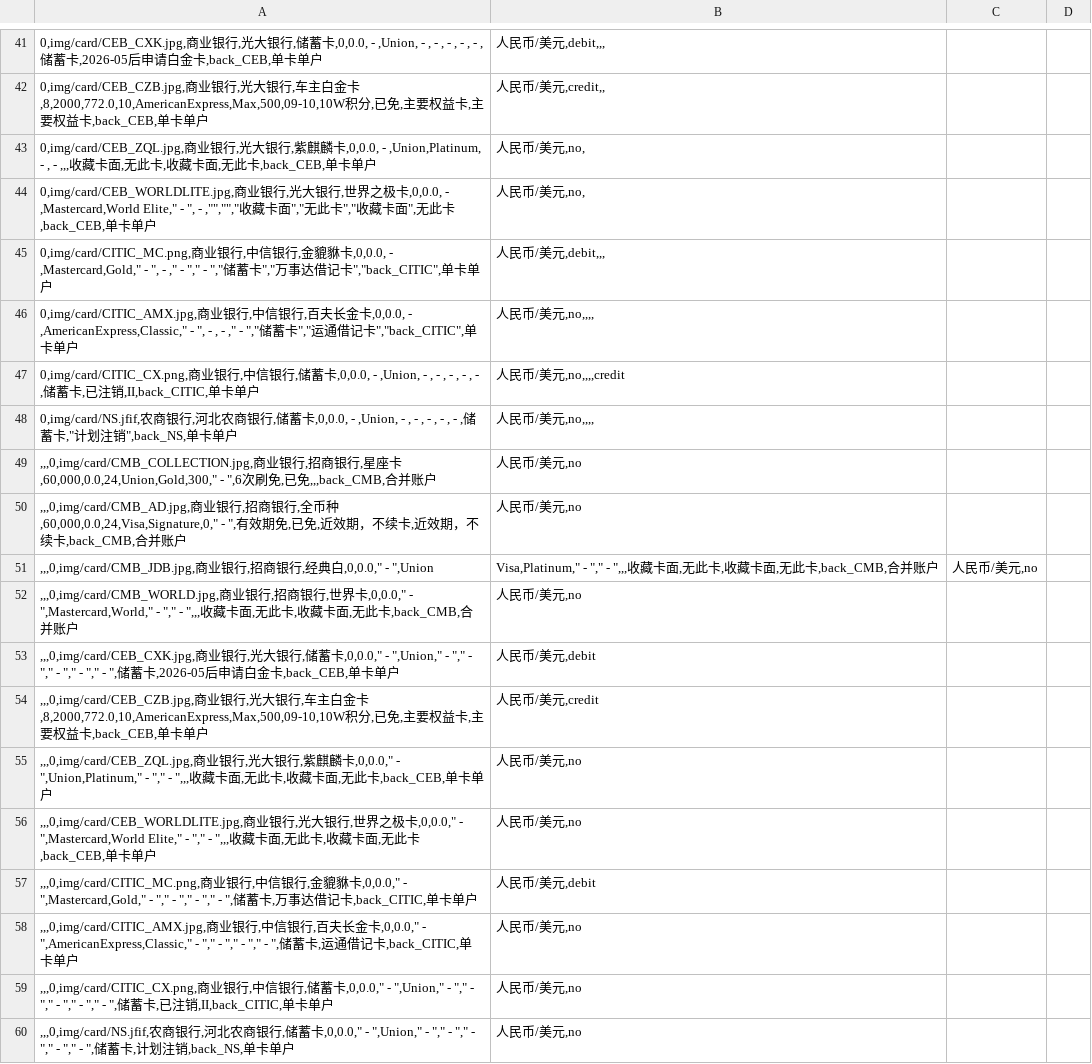
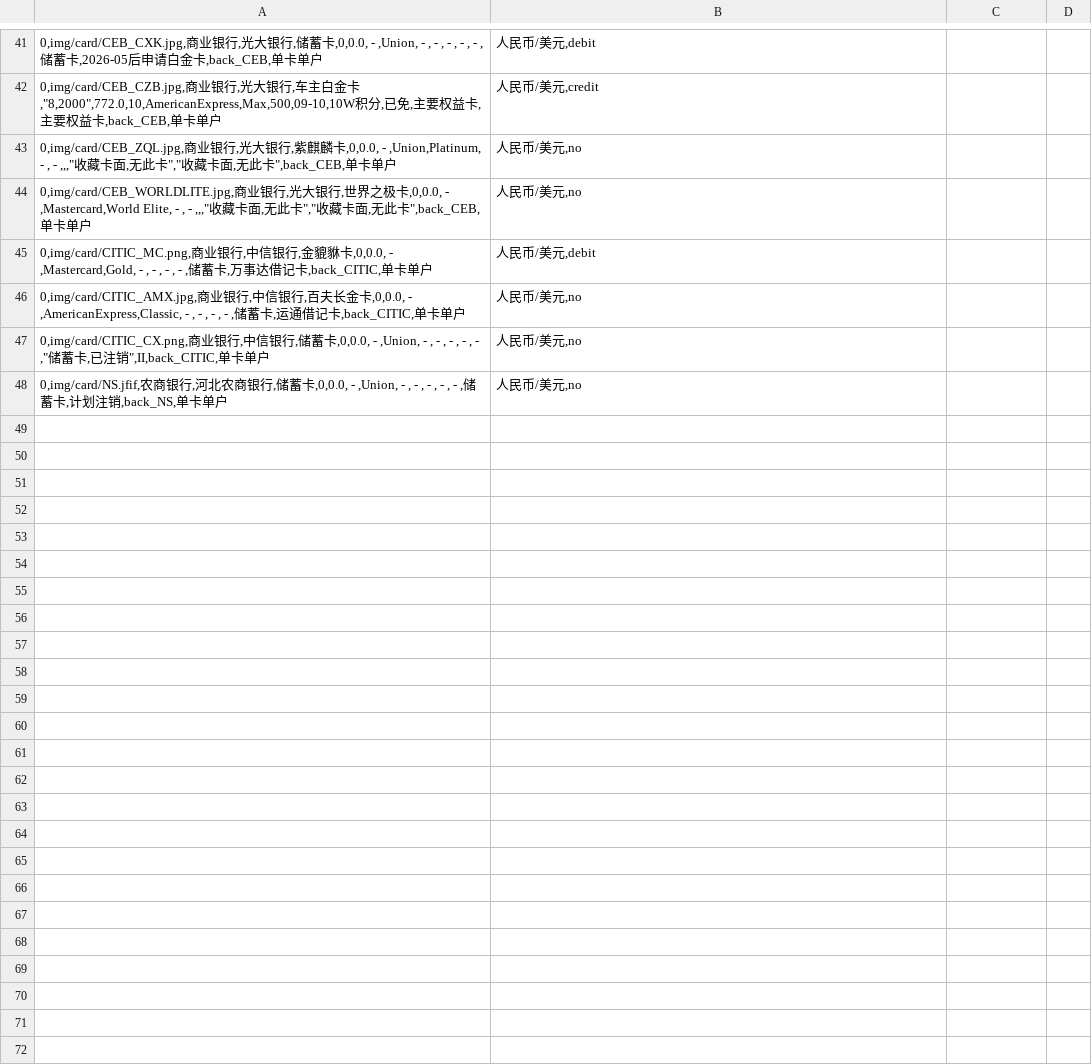
Before and after one commit to hujunyu1110/home, a CSV file: data/card.csv, drawn as a sheet; only a part is shown, gaps mark what is left out; removed rows and columns are numbered as before the commit, all else as after; the diff covers the shown part only; the diff names each change by its address in the sheet, - before the commit and + after, or states it on an @@ line.

```diff
--- a/data/card.csv
+++ b/data/card.csv
-B41: 人民币/美元,debit,,,
+B41: 人民币/美元,debit
-row 42: 0,img/card/CEB_CZB.jpg,商业银行,光大银行,车主白金卡,8,2000,772.0,10,AmericanExpress,Max,500,09-10,10W积分,已免,主要权益卡,主要权益卡,back_CEB,单卡单户 | 人民币/美元,credit,,
-row 43: 0,img/card/CEB_ZQL.jpg,商业银行,光大银行,紫麒麟卡,0,0.0, - ,Union,Platinum, - , - ,,,收藏卡面,无此卡,收藏卡面,无此卡,back_CEB,单卡单户 | 人民币/美元,no,
-row 44: 0,img/card/CEB_WORLDLITE.jpg,商业银行,光大银行,世界之极卡,0,0.0, - ,Mastercard,World Elite," - ", - ,"","","收藏卡面","无此卡","收藏卡面",无此卡,back_CEB,单卡单户 | 人民币/美元,no,
-row 45: 0,img/card/CITIC_MC.png,商业银行,中信银行,金貔貅卡,0,0.0, - ,Mastercard,Gold," - ", - ," - "," - ","储蓄卡","万事达借记卡","back_CITIC",单卡单户 | 人民币/美元,debit,,,
-row 46: 0,img/card/CITIC_AMX.jpg,商业银行,中信银行,百夫长金卡,0,0.0, - ,AmericanExpress,Classic," - ", - , - ," - ","储蓄卡","运通借记卡","back_CITIC",单卡单户 | 人民币/美元,no,,,,
-row 47: 0,img/card/CITIC_CX.png,商业银行,中信银行,储蓄卡,0,0.0, - ,Union, - , - , - , - , - ,储蓄卡,已注销,II,back_CITIC,单卡单户 | 人民币/美元,no,,,,credit
-row 48: 0,img/card/NS.jfif,农商银行,河北农商银行,储蓄卡,0,0.0, - ,Union, - , - , - , - , - ,储蓄卡,"计划注销",back_NS,单卡单户 | 人民币/美元,no,,,,
-row 49: ,,,0,img/card/CMB_COLLECTION.jpg,商业银行,招商银行,星座卡,60,000,0.0,24,Union,Gold,300," - ",6次刷免,已免,,,back_CMB,合并账户 | 人民币/美元,no
-row 50: ,,,0,img/card/CMB_AD.jpg,商业银行,招商银行,全币种,60,000,0.0,24,Visa,Signature,0," - ",有效期免,已免,近效期，不续卡,近效期，不续卡,back_CMB,合并账户 | 人民币/美元,no
-row 51: ,,,0,img/card/CMB_JDB.jpg,商业银行,招商银行,经典白,0,0.0," - ",Union | Visa,Platinum," - "," - ",,,收藏卡面,无此卡,收藏卡面,无此卡,back_CMB,合并账户 | 人民币/美元,no
-row 52: ,,,0,img/card/CMB_WORLD.jpg,商业银行,招商银行,世界卡,0,0.0," - ",Mastercard,World," - "," - ",,,收藏卡面,无此卡,收藏卡面,无此卡,back_CMB,合并账户 | 人民币/美元,no
-row 53: ,,,0,img/card/CEB_CXK.jpg,商业银行,光大银行,储蓄卡,0,0.0," - ",Union," - "," - "," - "," - "," - ",储蓄卡,2026-05后申请白金卡,back_CEB,单卡单户 | 人民币/美元,debit
-A42: ,,,0,img/card/CEB_CZB.jpg,商业银行,光大银行,车主白金卡,8,2000,772.0,10,AmericanExpress,Max,500,09-10,10W积分…
+A42: 0,img/card/CEB_CZB.jpg,商业银行,光大银行,车主白金卡,"8,2000",772.0,10,AmericanExpress,Max,500,09-10,10W积分…
-A43: ,,,0,img/card/CEB_ZQL.jpg,商业银行,光大银行,紫麒麟卡,0,0.0," - ",Union,Platinum," - "," - ",,,收藏卡面,无此卡,收藏卡面,无此卡,back_CEB,单卡…
+A43: 0,img/card/CEB_ZQL.jpg,商业银行,光大银行,紫麒麟卡,0,0.0, - ,Union,Platinum, - , - ,,,"收藏卡面,无此卡","收藏卡面,无此卡",back_CEB,单卡…
-A44: ,,,0,img/card/CEB_WORLDLITE.jpg,商业银行,光大银行,世界之极卡,0,0.0," - ",Mastercard,World Elite," - "," - ",,,收藏卡面,无此卡,收藏卡面,无此卡,back_CEB,单卡…
+A44: 0,img/card/CEB_WORLDLITE.jpg,商业银行,光大银行,世界之极卡,0,0.0, - ,Mastercard,World Elite, - , - ,,,"收藏卡面,无此卡","收藏卡面,无此卡",back_CEB,单卡…
-A45: ,,,0,img/card/CITIC_MC.png,商业银行,中信银行,金貔貅卡,0,0.0," - ",Mastercard,Gold," - "," - "," - "," - ",储蓄…
+A45: 0,img/card/CITIC_MC.png,商业银行,中信银行,金貔貅卡,0,0.0, - ,Mastercard,Gold, - , - , - , - ,储蓄…
-A46: ,,,0,img/card/CITIC_AMX.jpg,商业银行,中信银行,百夫长金卡,0,0.0," - ",AmericanExpress,Classic," - "," - "," - "," - ",储蓄…
+A46: 0,img/card/CITIC_AMX.jpg,商业银行,中信银行,百夫长金卡,0,0.0, - ,AmericanExpress,Classic, - , - , - , - ,储蓄…
-A47: ,,,0,img/card/CITIC_CX.png,商业银行,中信银行,储蓄卡,0,0.0," - ",Union," - "," - "," - "," - "," - ",储蓄卡,已注销,II,back_CITIC,单卡…
+A47: 0,img/card/CITIC_CX.png,商业银行,中信银行,储蓄卡,0,0.0, - ,Union, - , - , - , - , - ,"储蓄卡,已注销",II,back_CITIC,单卡…
-A48: ,,,0,img/card/NS.jfif,农商银行,河北农商银行,储蓄卡,0,0.0," - ",Union," - "," - "," - "," - "," - ",储蓄…
+A48: 0,img/card/NS.jfif,农商银行,河北农商银行,储蓄卡,0,0.0, - ,Union, - , - , - , - , - ,储蓄…
```
Also changed, not shown: 3 added rows, 3 removed rows and 61 edited cells elsewhere in this file.
